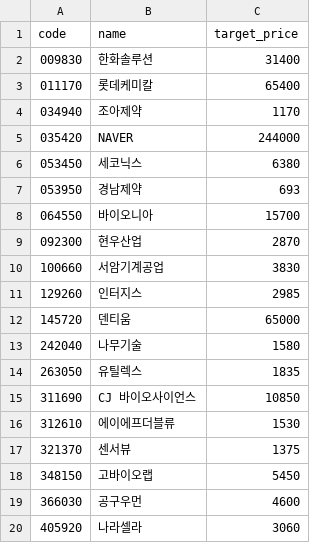
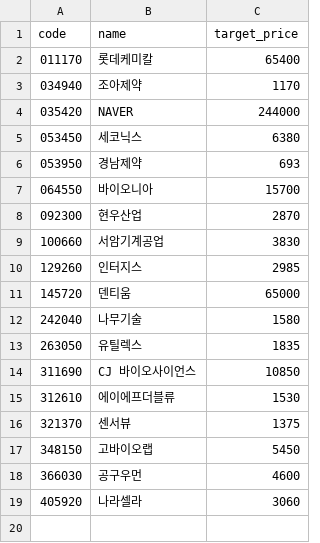
Before and after one commit to kgs3205/kgs1, a CSV file: targets_simple.csv, drawn as a sheet; the diff names each change by its address in the sheet, - before the commit and + after, or states it on an @@ line.

Commit message:
auto: update targets_simple.csv

```diff
--- a/targets_simple.csv
+++ b/targets_simple.csv
-row 2: 009830 | 한화솔루션 | 31400
```
